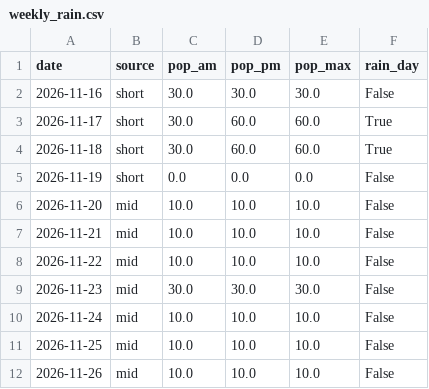
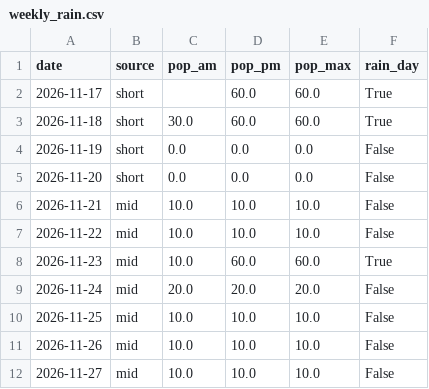
Before and after one commit to SJ01-max/ilson-ai, a CSV file: data/weekly_rain.csv, drawn as a sheet.

```diff
--- a/data/weekly_rain.csv
+++ b/data/weekly_rain.csv
@@ -1,12 +1,12 @@
 date,source,pop_am,pop_pm,pop_max,rain_day
-2026-11-16,short,30.0,30.0,30.0,False
-2026-11-17,short,30.0,60.0,60.0,True
+2026-11-17,short,,60.0,60.0,True
 2026-11-18,short,30.0,60.0,60.0,True
 2026-11-19,short,0.0,0.0,0.0,False
-2026-11-20,mid,10.0,10.0,10.0,False
+2026-11-20,short,0.0,0.0,0.0,False
 2026-11-21,mid,10.0,10.0,10.0,False
 2026-11-22,mid,10.0,10.0,10.0,False
-2026-11-23,mid,30.0,30.0,30.0,False
-2026-11-24,mid,10.0,10.0,10.0,False
+2026-11-23,mid,10.0,60.0,60.0,True
+2026-11-24,mid,20.0,20.0,20.0,False
 2026-11-25,mid,10.0,10.0,10.0,False
 2026-11-26,mid,10.0,10.0,10.0,False
+2026-11-27,mid,10.0,10.0,10.0,False
```
Also changed, not shown: 1 other file.
